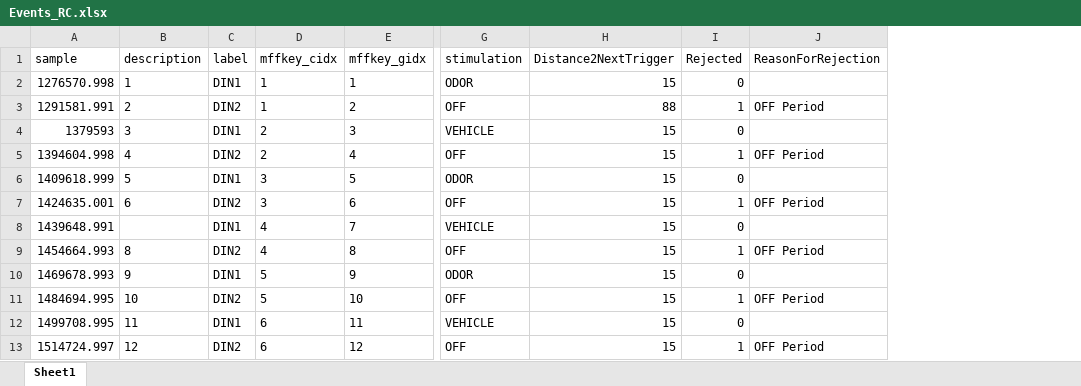
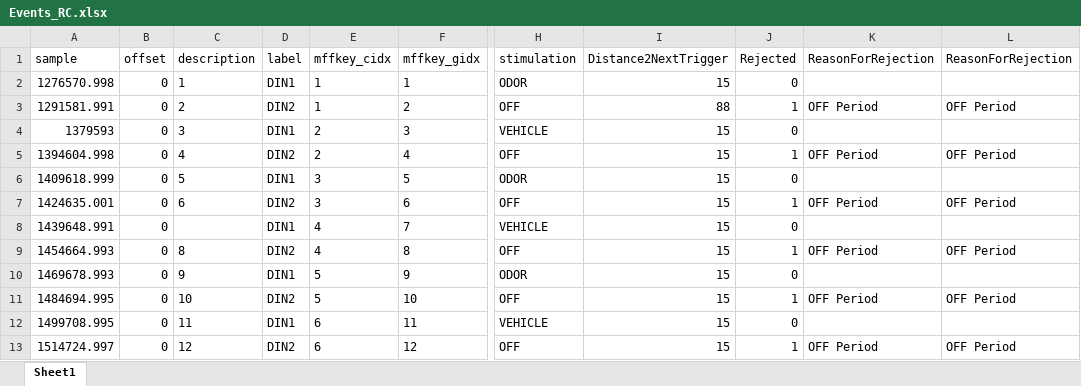
Before and after one commit to jens-k/rc_preproc, an Excel workbook: Events_RC.xlsx, sheet Sheet1, drawn as a sheet; only a part is shown, gaps mark what is left out; values as stored, in another font and other column widths than the file's, no borders; the diff names each change by its address in the sheet, - before the commit and + after, or states it on an @@ line.

```diff
--- a/Events_RC.xlsx (sheet Sheet1)
+++ b/Events_RC.xlsx (sheet Sheet1)
+column B (offset), rows 2-13: all 0
+column L (ReasonForRejection), rows 3-13: OFF Period |  | OFF Period |  | OFF Period |  | OFF Period |  | OFF Period |  | OFF Period
```
Also changed, not shown: 3 other files.
